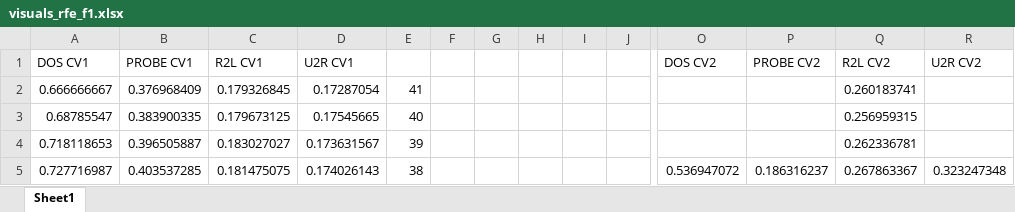
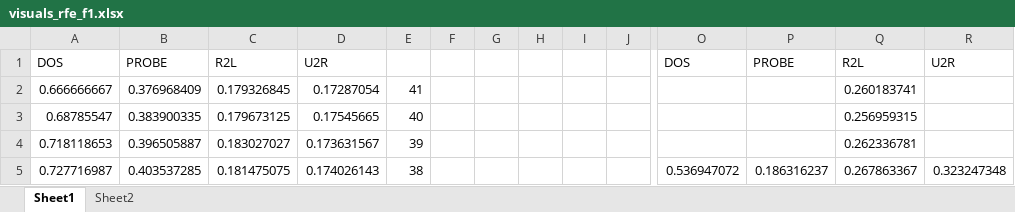
Before and after one commit to CybersecurityXLab/ids_svm_slidingwindow, an Excel workbook: visuals_rfe_f1.xlsx, sheet Sheet1, drawn as a sheet; only a part is shown, gaps mark what is left out; values as stored, in another font and other column widths than the file's, no borders; charts and pictures not drawn; removed rows and columns are numbered as before the commit, all else as after; rows hold the shown columns only; the diff names each change by its address in the sheet, - before the commit and + after, or states it on an @@ line.

```diff
--- a/visuals_rfe_f1.xlsx (sheet Sheet1)
+++ b/visuals_rfe_f1.xlsx (sheet Sheet1)
+sheet tab: Sheet2
-row 1: DOS CV1 | PROBE CV1 | R2L CV1 | U2R CV1 |  |  |  |  |  |  | DOS CV2 | PROBE CV2 | R2L CV2 | U2R CV2
+row 1: DOS | PROBE | R2L | U2R |  |  |  |  |  |  | DOS | PROBE | R2L | U2R
```
Also changed, not shown: charts or pictures, visuals_8_sec_vs_optimalwindowscoretable.xlsx, visuals_dos_attack_length_stats.xlsx, 4 other files.
